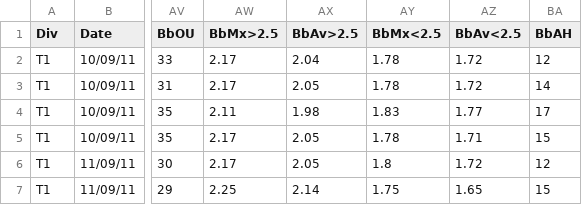
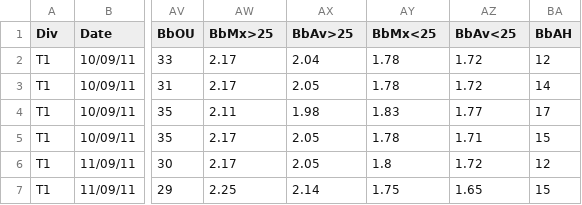
Before and after one commit to omerbuyuksar/FootballPredict, a CSV file: data/csv/season-2011-2012/T1.csv, drawn as a sheet; only a part is shown, gaps mark what is left out; the diff names each change by its address in the sheet, - before the commit and + after, or states it on an @@ line.

Commit message:
data degıstı

```diff
--- a/data/csv/season-2011-2012/T1.csv
+++ b/data/csv/season-2011-2012/T1.csv
-AW1: BbMx>2.5
+AW1: BbMx>25
-AX1: BbAv>2.5
+AX1: BbAv>25
-AY1: BbMx<2.5
+AY1: BbMx<25
-AZ1: BbAv<2.5
+AZ1: BbAv<25
```
Also changed, not shown: data/csv/season-2005-2006/T1.csv, data/csv/season-2006-2007/T1.csv, 29 other files.
